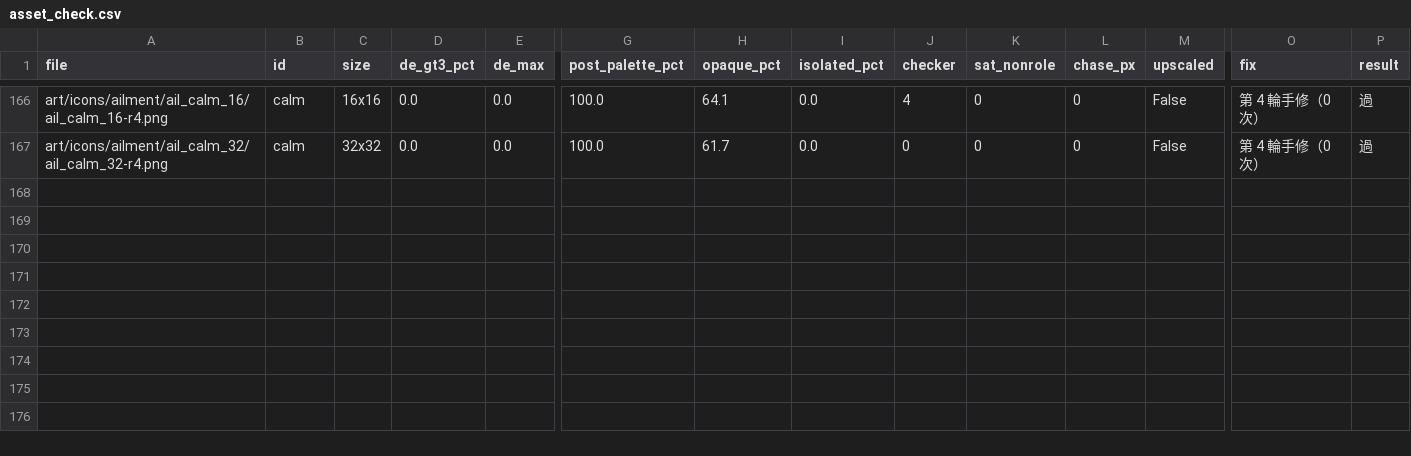
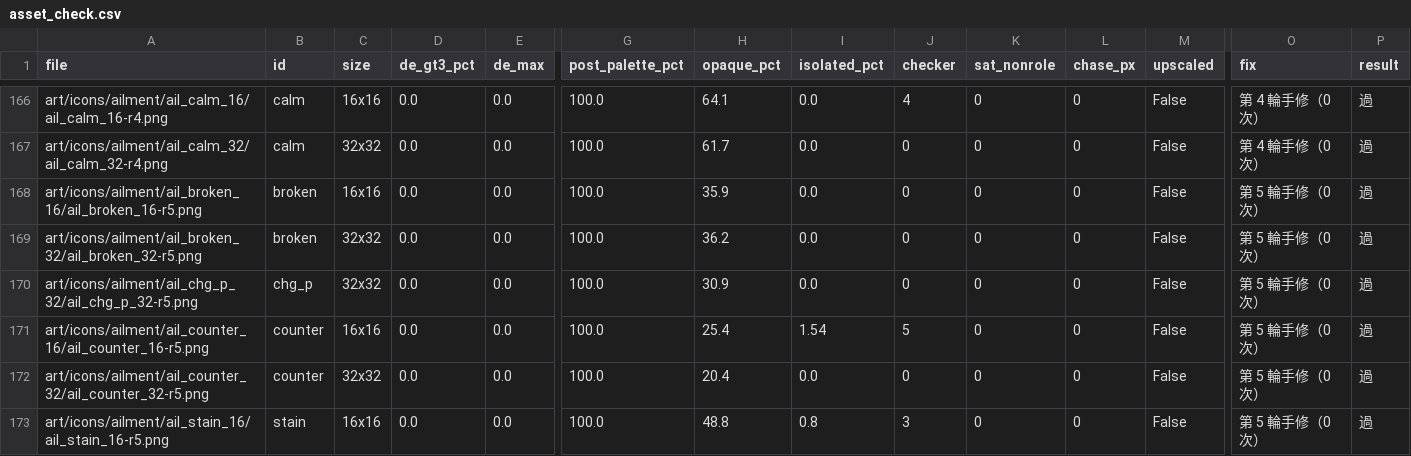
Before and after one commit to Shiroyashatw/dpoe, a CSV file: docs/production/evidence/m2-39/asset_check.csv, drawn as a sheet; only a part is shown, gaps mark what is left out; rows hold the shown columns only; the diff names each change by its address in the sheet, - before the commit and + after, or states it on an @@ line.

```diff
--- a/docs/production/evidence/m2-39/asset_check.csv
+++ b/docs/production/evidence/m2-39/asset_check.csv
+row 168: art/icons/ailment/ail_broken_16/ail_broken_16-r5.png | broken | 16x16 | 0.0 | 0.0 | 100.0 | 35.9 | 0.0 | 0 | 0 | 0 | False | 第 5 輪手修（0 次） | 過
+row 169: art/icons/ailment/ail_broken_32/ail_broken_32-r5.png | broken | 32x32 | 0.0 | 0.0 | 100.0 | 36.2 | 0.0 | 0 | 0 | 0 | False | 第 5 輪手修（0 次） | 過
+row 170: art/icons/ailment/ail_chg_p_32/ail_chg_p_32-r5.png | chg_p | 32x32 | 0.0 | 0.0 | 100.0 | 30.9 | 0.0 | 0 | 0 | 0 | False | 第 5 輪手修（0 次） | 過
+row 171: art/icons/ailment/ail_counter_16/ail_counter_16-r5.png | counter | 16x16 | 0.0 | 0.0 | 100.0 | 25.4 | 1.54 | 5 | 0 | 0 | False | 第 5 輪手修（0 次） | 過
+row 172: art/icons/ailment/ail_counter_32/ail_counter_32-r5.png | counter | 32x32 | 0.0 | 0.0 | 100.0 | 20.4 | 0.0 | 0 | 0 | 0 | False | 第 5 輪手修（0 次） | 過
+row 173: art/icons/ailment/ail_stain_16/ail_stain_16-r5.png | stain | 16x16 | 0.0 | 0.0 | 100.0 | 48.8 | 0.8 | 3 | 0 | 0 | False | 第 5 輪手修（0 次） | 過
```
Also changed, not shown: docs/production/evidence/m2-39/review.csv, 19 other files.
